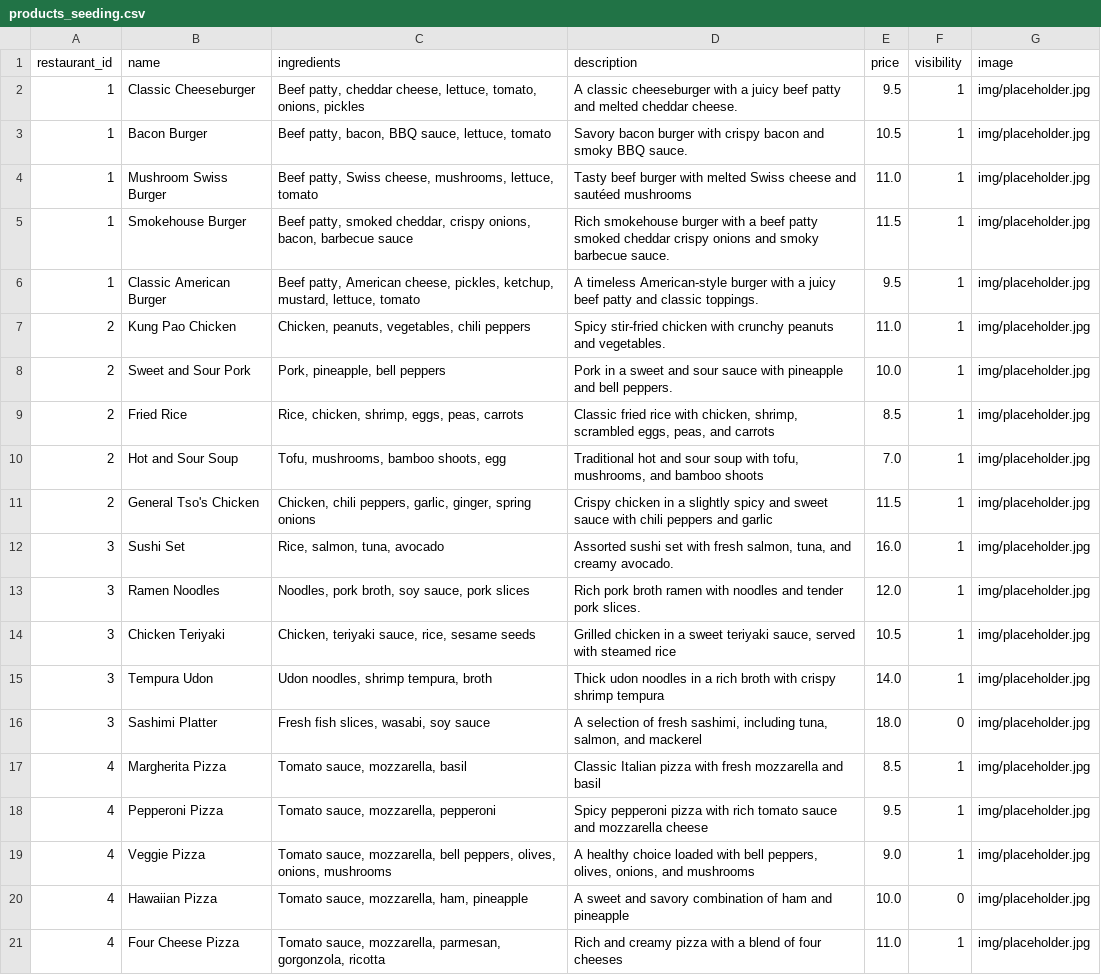
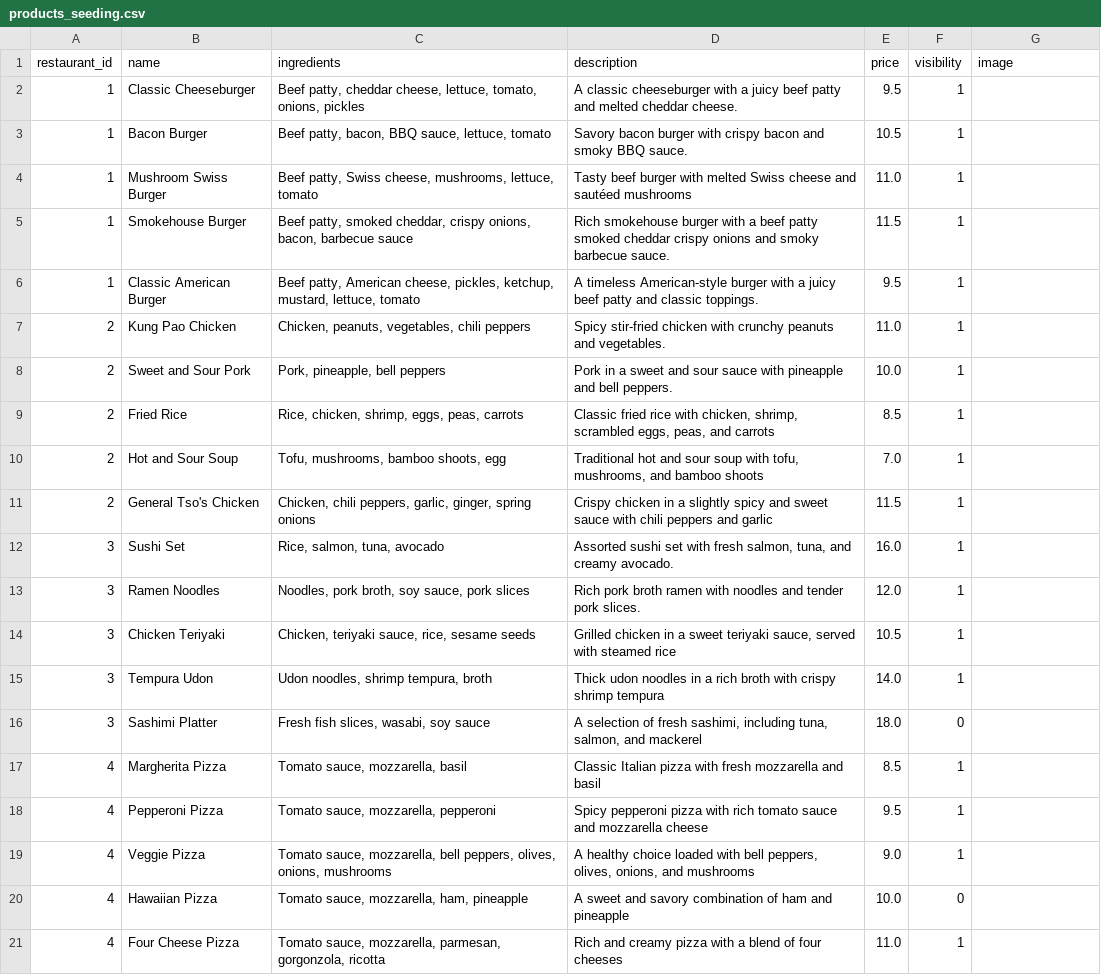
Before and after one commit to pietrolupi/delivery-backend, a CSV file: database/seeders/csv/products_seeding.csv, drawn as a sheet; the diff names each change by its address in the sheet, - before the commit and + after, or states it on an @@ line.

Commit message:
[feat]: restaurant details

```diff
--- a/database/seeders/csv/products_seeding.csv
+++ b/database/seeders/csv/products_seeding.csv
-G2:G21 (image): img/placeholder.jpg
+G2:G21 (image): (empty)
```
Also changed, not shown: 4 other files.
